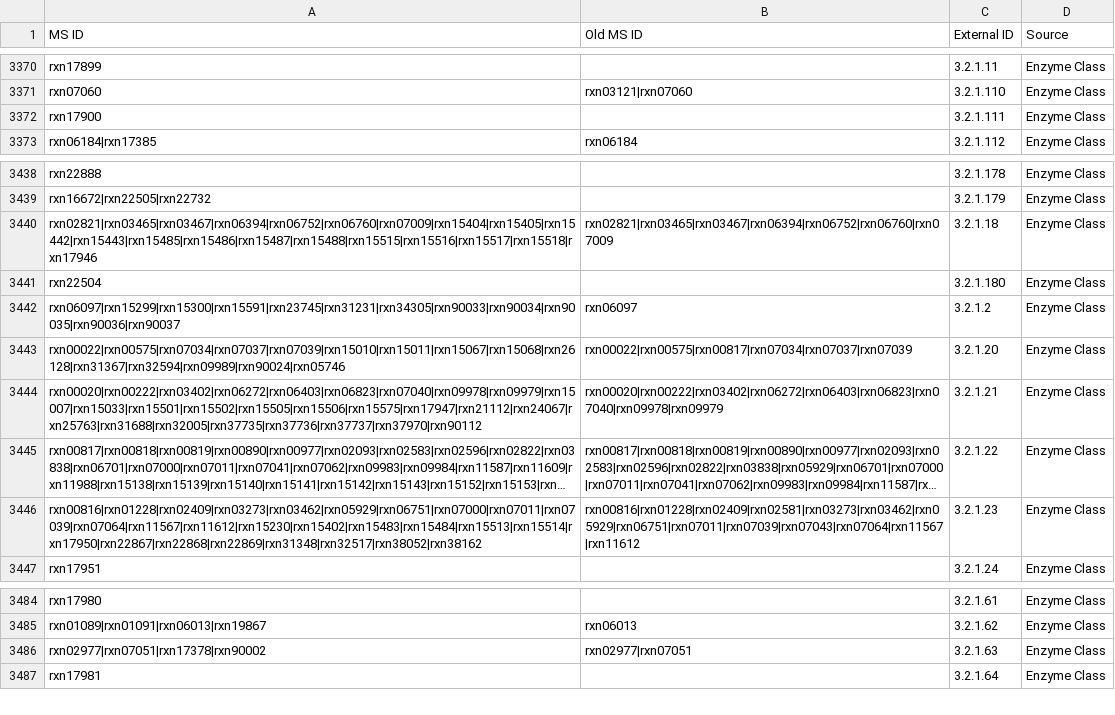
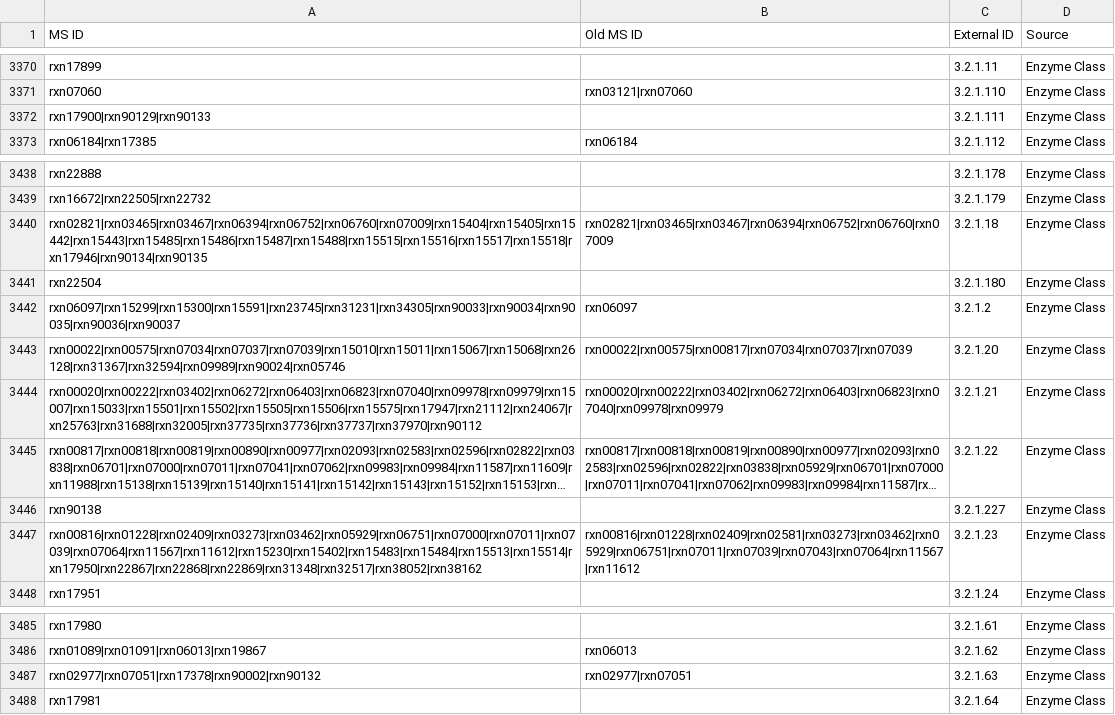
Before and after one commit to jotech/gapseq, a TSV file: dat/seed_Enzyme_Class_Reactions_Aliases_unique_edited.tsv, drawn as a sheet; only a part is shown, gaps mark what is left out; long unchanged cells end in …; addresses are those after the commit; the diff names each change by its address in the sheet, - before the commit and + after, or states it on an @@ line.

```diff
--- a/dat/seed_Enzyme_Class_Reactions_Aliases_unique_edited.tsv
+++ b/dat/seed_Enzyme_Class_Reactions_Aliases_unique_edited.tsv
-A3372 (MS ID): rxn17900
+A3372 (MS ID): rxn17900|rxn90129|rxn90133
-A3440 (MS ID): rxn02821|rxn03465|rxn03467|rxn06394|rxn06752|rxn06760|rxn07009|rxn15404|rxn15405|rxn15442|rxn15443|rxn15485|rxn15486|rxn15487|rxn15488|rxn15515|rxn15516|rxn15517|rxn15518|rxn17946
+A3440 (MS ID): rxn02821|rxn03465|rxn03467|rxn06394|rxn06752|rxn06760|rxn07009|rxn15404|rxn15405|rxn15442|rxn15443|rxn15485|rxn15486|rxn15487|rxn15488|rxn15515|rxn15516|rxn15517|rxn15518|rxn17946|rxn90134|rxn90135
+row 3446: rxn90138 |  | 3.2.1.227 | Enzyme Class
-A3487 (MS ID): rxn02977|rxn07051|rxn17378|rxn90002
+A3487 (MS ID): rxn02977|rxn07051|rxn17378|rxn90002|rxn90132
```
Also changed, not shown: dat/corrections_seed_reactionDB.tsv, dat/nutrients.tsv.
